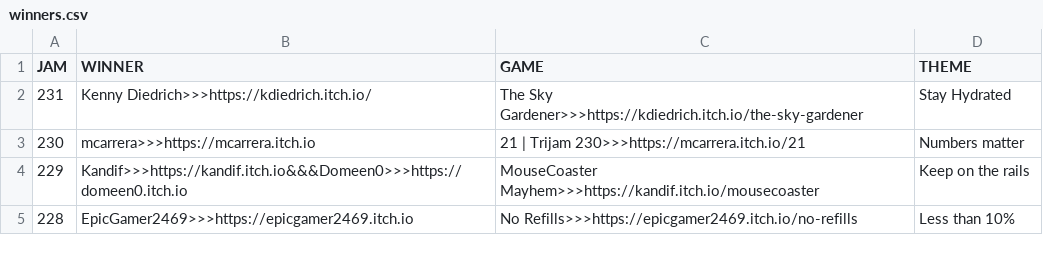
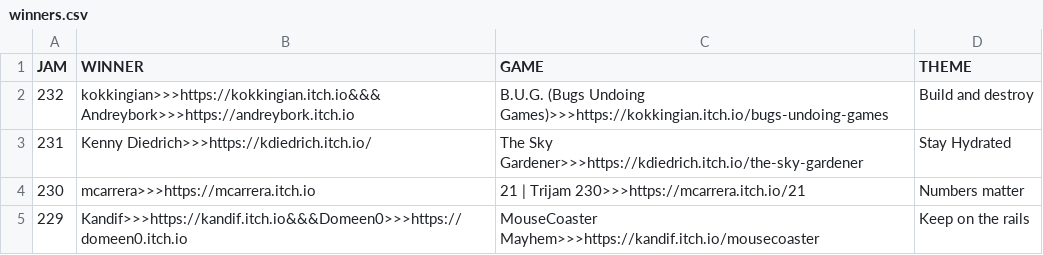
Before and after one commit to ZpeedTube/trijam, a CSV file: docs/data/winners.csv, drawn as a sheet; only a part is shown; the shorter side is filled out with more unchanged rows.

Commit message:
Auto-updated by JanisMancevics

```diff
--- a/docs/data/winners.csv
+++ b/docs/data/winners.csv
@@ -1,2 +1,3 @@
 JAM,WINNER,GAME,THEME
+232,kokkingian>>>https://kokkingian.itch.io&&&Andreybork>>>https://andreybork.itch.io,B.U.G. (Bugs Undoing Games)>>>https://kokkingian.itch.io/bugs-undoing-games, Build and destroy
 231,Kenny Diedrich>>>https://kdiedrich.itch.io/,The Sky Gardener>>>https://kdiedrich.itch.io/the-sky-gardener, Stay Hydrated
```
